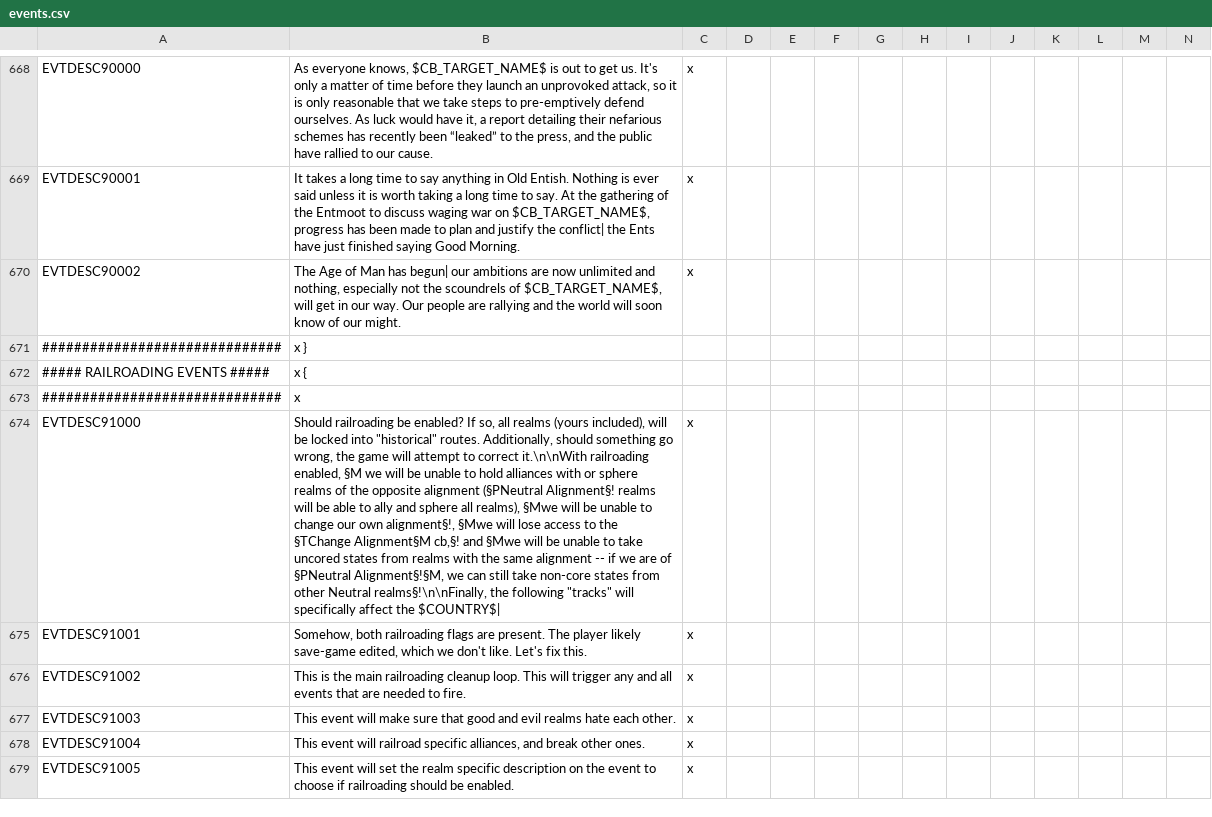
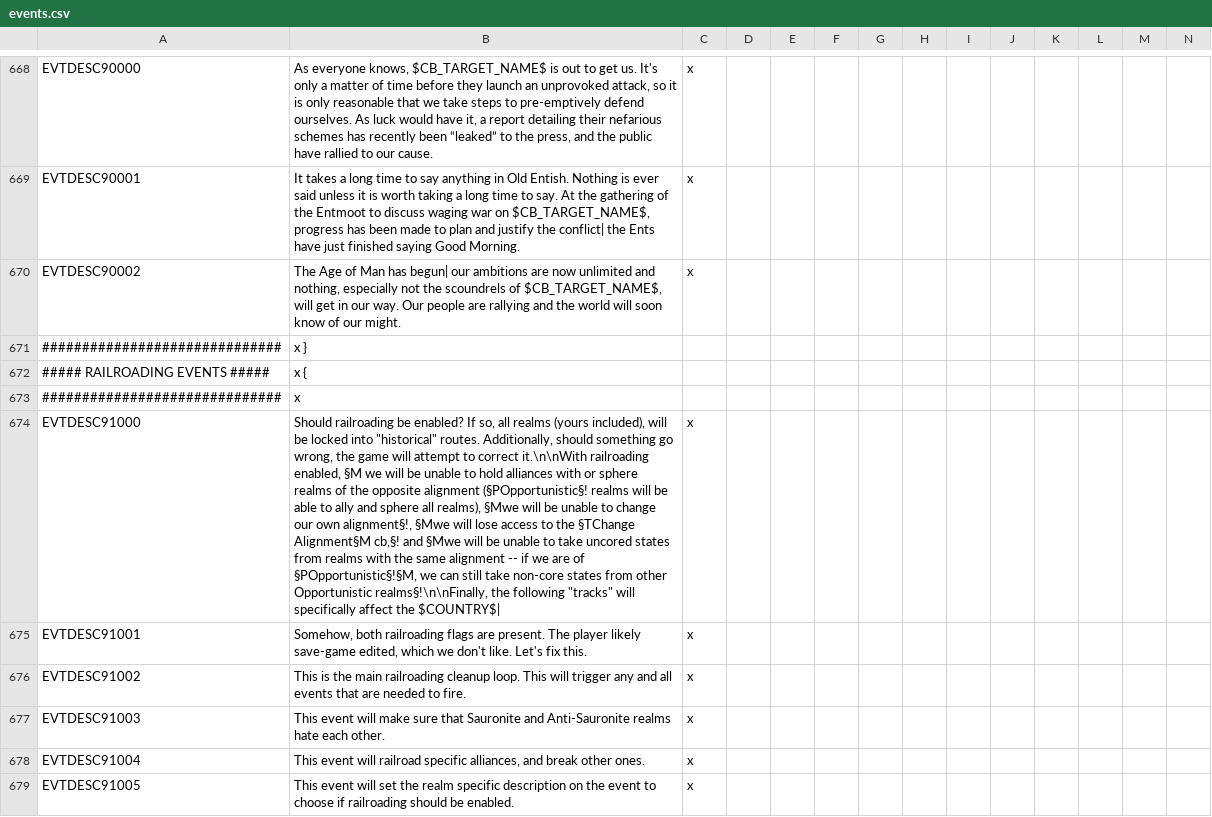
Before and after one commit to kvopper/TTA-Victoria-2, a CSV file: localisation/events.csv, drawn as a sheet; only a part is shown, gaps mark what is left out; the diff covers the shown part only; the diff names each change by its address in the sheet, - before the commit and + after, or states it on an @@ line.

```diff
--- a/localisation/events.csv
+++ b/localisation/events.csv
-B674: …opposite alignment (§PNeutral Alignment§! realms will be able to ally and sphere all realms), §Mwe will be unable to change our own alignment§!, §Mwe will lose access to the §TChange Alignment§M cb,§! and §Mwe will be unable to take uncored states from realms with the same alignment -- if we are of §PNeutral Alignment§!§M, we can still take non-core states from other Neutral realms§!\n\nFinally, the…
+B674: …opposite alignment (§POpportunistic§! realms will be able to ally and sphere all realms), §Mwe will be unable to change our own alignment§!, §Mwe will lose access to the §TChange Alignment§M cb,§! and §Mwe will be unable to take uncored states from realms with the same alignment -- if we are of §POpportunistic§!§M, we can still take non-core states from other Opportunistic realms§!\n\nFinally, the…
-B677: …sure that good and evil realms hate…
+B677: …sure that Sauronite and Anti-Sauronite realms hate…
```
Also changed, not shown: 7 edited cells elsewhere in this file, localisation/decisions.csv, localisation/map.csv, 6 other files.
